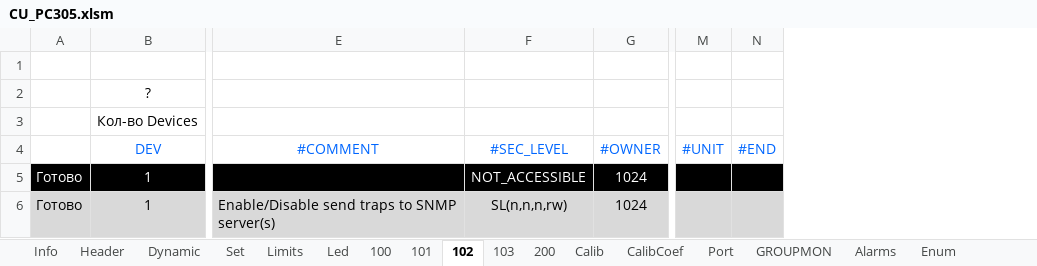
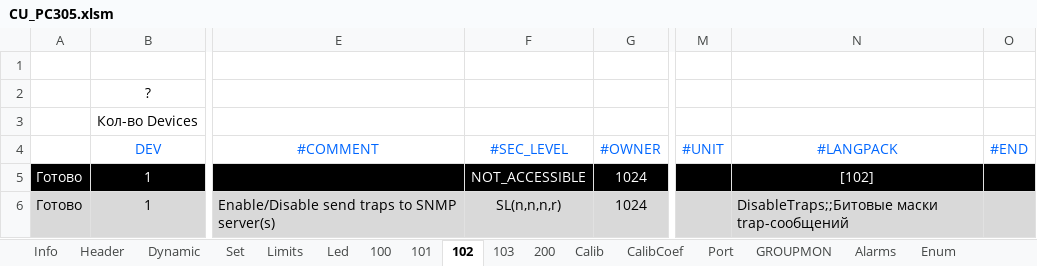
Before and after one commit to raskov-si/dnepr_hrdw14, an Excel workbook: Sources/Profile/Generator/CU_PC305.xlsm, sheet 102, drawn as a sheet; only a part is shown, gaps mark what is left out; values as stored, in another font and other column widths than the file's, no borders; the diff names each change by its address in the sheet, - before the commit and + after, or states it on an @@ line.

```diff
--- a/Sources/Profile/Generator/CU_PC305.xlsm (sheet 102)
+++ b/Sources/Profile/Generator/CU_PC305.xlsm (sheet 102)
+column N (#LANGPACK), rows 5-6: [102] | DisableTraps;;Битовые маски trap-сообщений
-F6 (#SEC_LEVEL): SL(n,n,n,rw)
+F6 (#SEC_LEVEL): SL(n,n,n,r)
```
Also changed, not shown: sheet 200, sheet Header, sheet 101, sheet 100, sheet Info, charts or pictures, Sources/Profile/Generator/CU_PC305_master.xlsm, 8 other files.
